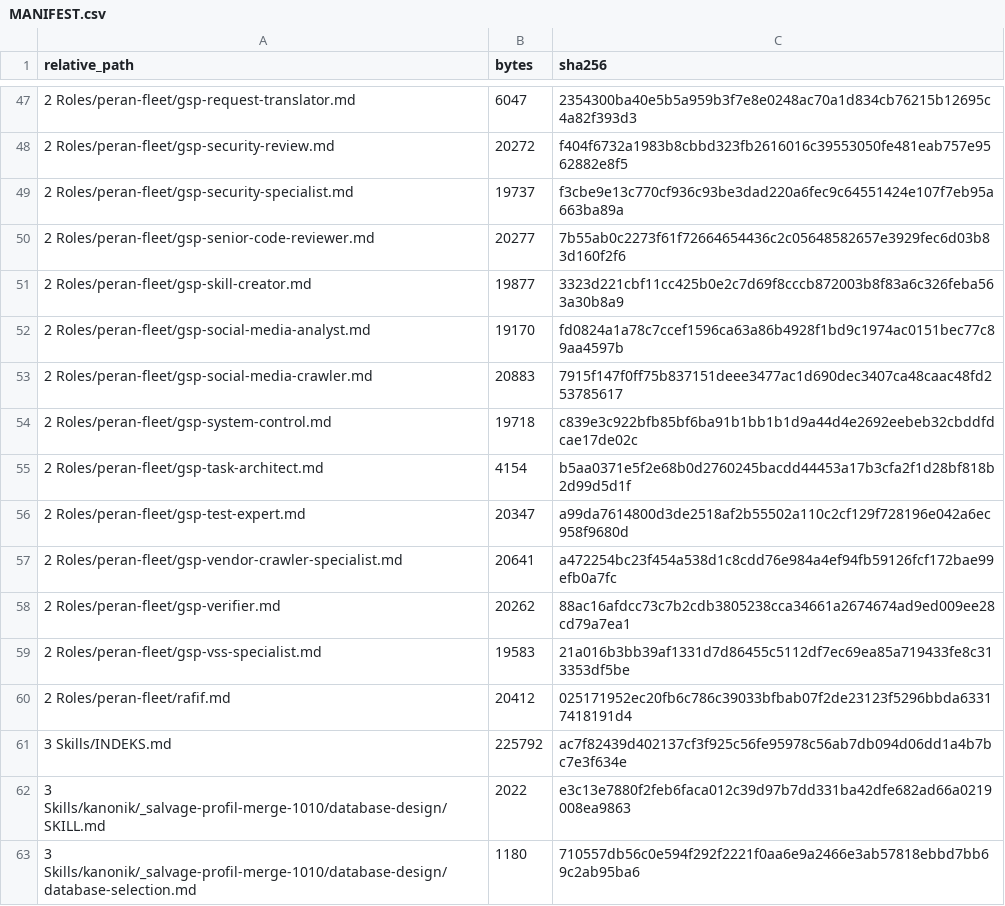
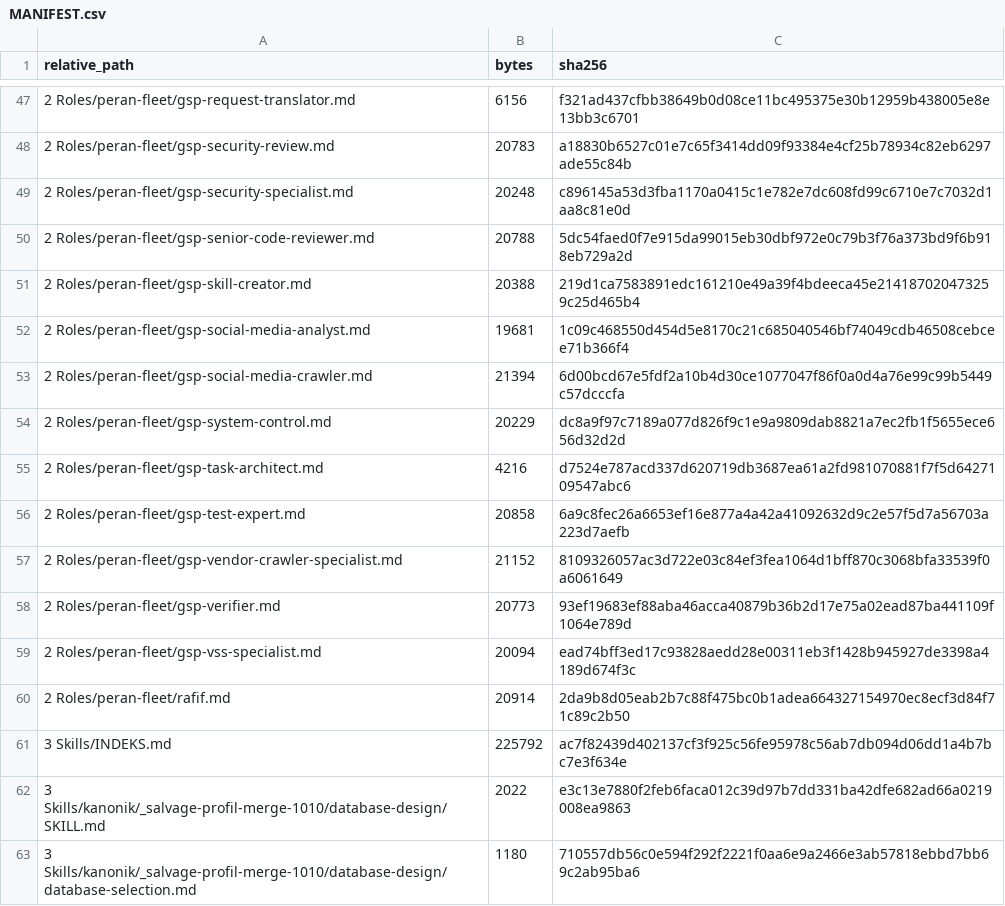
Before and after one commit to sixer0/AI-Knowledge-Library, a CSV file: MANIFEST.csv, drawn as a sheet; only a part is shown, gaps mark what is left out; the diff covers the shown part only.

```diff
--- a/MANIFEST.csv
+++ b/MANIFEST.csv
@@ -47,15 +47,15 @@ relative_path,bytes,sha256
-2 Roles/peran-fleet/gsp-request-translator.md,6047,2354300ba40e5b5a959b3f7e8e0248ac70a1d834cb76215b12695c4a82f393d3
-2 Roles/peran-fleet/gsp-security-review.md,20272,f404f6732a1983b8cbbd323fb2616016c39553050fe481eab757e9562882e8f5
-2 Roles/peran-fleet/gsp-security-specialist.md,19737,f3cbe9e13c770cf936c93be3dad220a6fec9c64551424e107f7eb95a663ba89a
-2 Roles/peran-fleet/gsp-senior-code-reviewer.md,20277,7b55ab0c2273f61f72664654436c2c05648582657e3929fec6d03b83d160f2f6
-2 Roles/peran-fleet/gsp-skill-creator.md,19877,3323d221cbf11cc425b0e2c7d69f8cccb872003b8f83a6c326feba563a30b8a9
-2 Roles/peran-fleet/gsp-social-media-analyst.md,19170,fd0824a1a78c7ccef1596ca63a86b4928f1bd9c1974ac0151bec77c89aa4597b
-2 Roles/peran-fleet/gsp-social-media-crawler.md,20883,7915f147f0ff75b837151deee3477ac1d690dec3407ca48caac48fd253785617
-2 Roles/peran-fleet/gsp-system-control.md,19718,c839e3c922bfb85bf6ba91b1bb1b1d9a44d4e2692eebeb32cbddfdcae17de02c
-2 Roles/peran-fleet/gsp-task-architect.md,4154,b5aa0371e5f2e68b0d2760245bacdd44453a17b3cfa2f1d28bf818b2d99d5d1f
-2 Roles/peran-fleet/gsp-test-expert.md,20347,a99da7614800d3de2518af2b55502a110c2cf129f728196e042a6ec958f9680d
-2 Roles/peran-fleet/gsp-vendor-crawler-specialist.md,20641,a472254bc23f454a538d1c8cdd76e984a4ef94fb59126fcf172bae99efb0a7fc
-2 Roles/peran-fleet/gsp-verifier.md,20262,88ac16afdcc73c7b2cdb3805238cca34661a2674674ad9ed009ee28cd79a7ea1
-2 Roles/peran-fleet/gsp-vss-specialist.md,19583,21a016b3bb39af1331d7d86455c5112df7ec69ea85a719433fe8c313353df5be
-2 Roles/peran-fleet/rafif.md,20412,025171952ec20fb6c786c39033bfbab07f2de23123f5296bbda63317418191d4
+2 Roles/peran-fleet/gsp-request-translator.md,6156,f321ad437cfbb38649b0d08ce11bc495375e30b12959b438005e8e13bb3c6701
+2 Roles/peran-fleet/gsp-security-review.md,20783,a18830b6527c01e7c65f3414dd09f93384e4cf25b78934c82eb6297ade55c84b
+2 Roles/peran-fleet/gsp-security-specialist.md,20248,c896145a53d3fba1170a0415c1e782e7dc608fd99c6710e7c7032d1aa8c81e0d
+2 Roles/peran-fleet/gsp-senior-code-reviewer.md,20788,5dc54faed0f7e915da99015eb30dbf972e0c79b3f76a373bd9f6b918eb729a2d
+2 Roles/peran-fleet/gsp-skill-creator.md,20388,219d1ca7583891edc161210e49a39f4bdeeca45e214187020473259c25d465b4
+2 Roles/peran-fleet/gsp-social-media-analyst.md,19681,1c09c468550d454d5e8170c21c685040546bf74049cdb46508cebcee71b366f4
+2 Roles/peran-fleet/gsp-social-media-crawler.md,21394,6d00bcd67e5fdf2a10b4d30ce1077047f86f0a0d4a76e99c99b5449c57dcccfa
+2 Roles/peran-fleet/gsp-system-control.md,20229,dc8a9f97c7189a077d826f9c1e9a9809dab8821a7ec2fb1f5655ece656d32d2d
+2 Roles/peran-fleet/gsp-task-architect.md,4216,d7524e787acd337d620719db3687ea61a2fd981070881f7f5d6427109547abc6
+2 Roles/peran-fleet/gsp-test-expert.md,20858,6a9c8fec26a6653ef16e877a4a42a41092632d9c2e57f5d7a56703a223d7aefb
+2 Roles/peran-fleet/gsp-vendor-crawler-specialist.md,21152,8109326057ac3d722e03c84ef3fea1064d1bff870c3068bfa33539f0a6061649
+2 Roles/peran-fleet/gsp-verifier.md,20773,93ef19683ef88aba46acca40879b36b2d17e75a02ead87ba441109f1064e789d
+2 Roles/peran-fleet/gsp-vss-specialist.md,20094,ead74bff3ed17c93828aedd28e00311eb3f1428b945927de3398a4189d674f3c
+2 Roles/peran-fleet/rafif.md,20914,2da9b8d05eab2b7c88f475bc0b1adea664327154970ec8ecf3d84f71c89c2b50
 3 Skills/INDEKS.md,225792,ac7f82439d402137cf3f925c56fe95978c56ab7db094d06dd1a4b7bc7e3f634e
```
Also changed, not shown: 64 edited cells elsewhere in this file, 48 other files.
